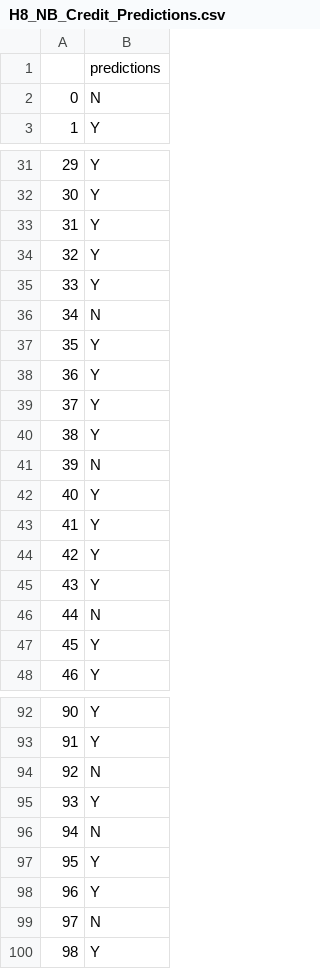
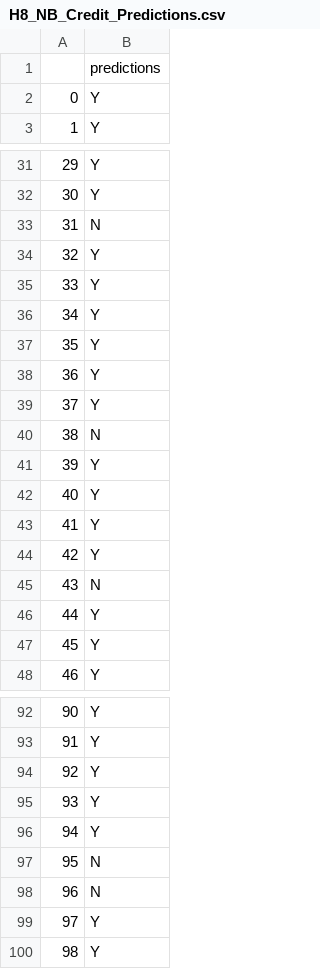
Before and after one commit to ainajefelina/Studi-Independen, a CSV file: Sesi 13/H8_NB_Credit_Predictions.csv, drawn as a sheet; only a part is shown, gaps mark what is left out; the diff covers the shown part only.

```diff
--- a/Sesi 13/H8_NB_Credit_Predictions.csv
+++ b/Sesi 13/H8_NB_Credit_Predictions.csv
@@ -1,3 +1,3 @@
 ,predictions
-0,N
+0,Y
 1,Y
@@ -32,6 +32,6 @@
 30,Y
-31,Y
+31,N
 32,Y
 33,Y
-34,N
+34,Y
 35,Y
@@ -39,4 +39,4 @@
 37,Y
-38,Y
-39,N
+38,N
+39,Y
 40,Y
@@ -44,4 +44,4 @@
 42,Y
-43,Y
-44,N
+43,N
+44,Y
 45,Y
@@ -93,8 +93,8 @@
 91,Y
-92,N
+92,Y
 93,Y
-94,N
-95,Y
-96,Y
-97,N
+94,Y
+95,N
+96,N
+97,Y
 98,Y
```
Also changed, not shown: 14 edited cells elsewhere in this file, 5 other files.
